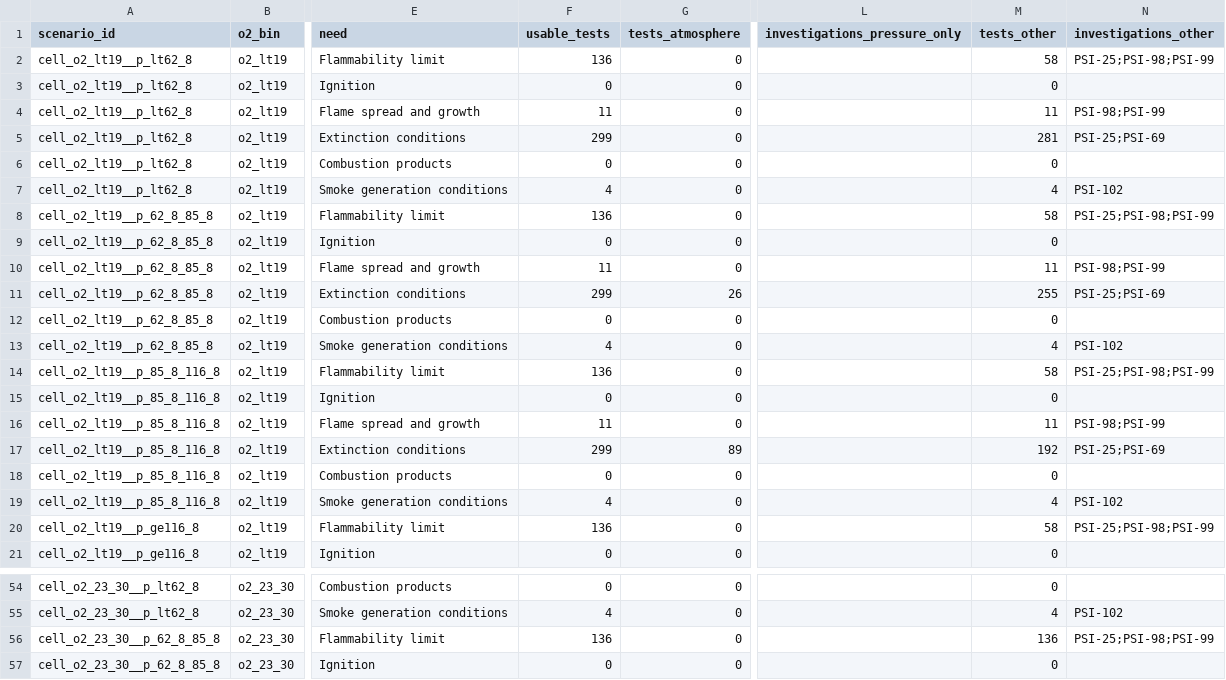
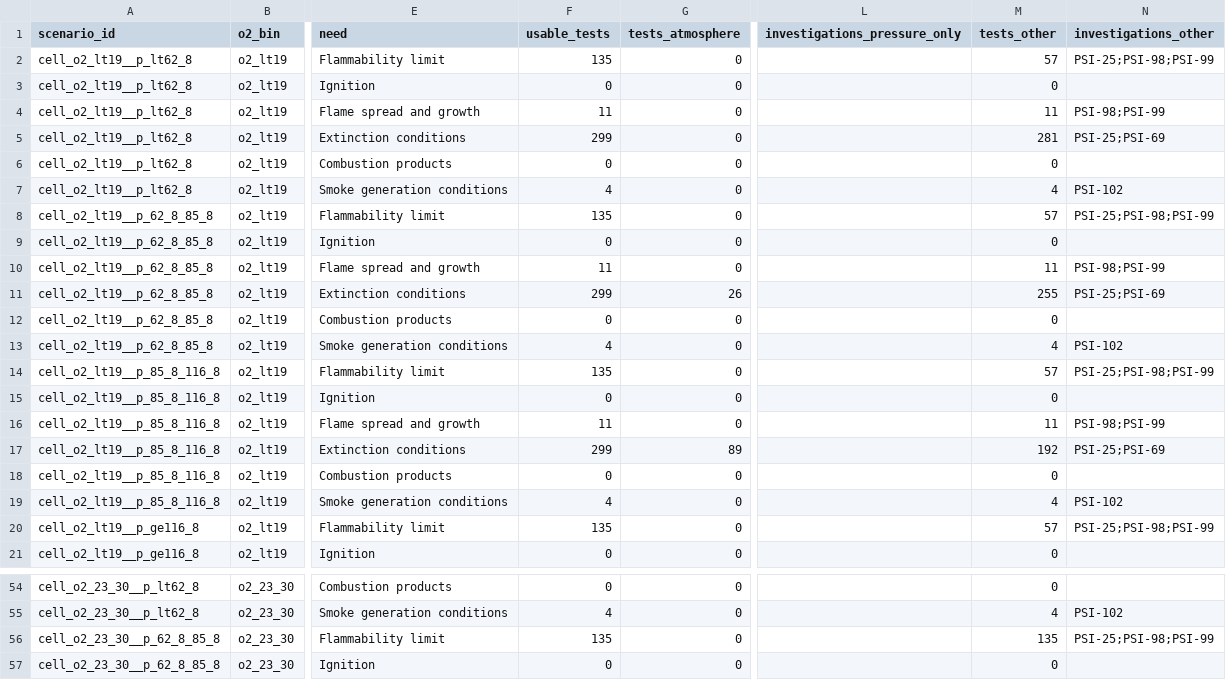
Before and after one commit to choidol0208/NASA_RAPID, a CSV file: data/pipeline/atmosphere_cells.csv, drawn as a sheet; only a part is shown, gaps mark what is left out; the diff covers the shown part only; the diff names each change by its address in the sheet, - before the commit and + after, or states it on an @@ line.

```diff
--- a/data/pipeline/atmosphere_cells.csv
+++ b/data/pipeline/atmosphere_cells.csv
-F2 (usable_tests): 136
+F2 (usable_tests): 135
-M2 (tests_other): 58
+M2 (tests_other): 57
-F8 (usable_tests): 136
+F8 (usable_tests): 135
-M8 (tests_other): 58
+M8 (tests_other): 57
-F14 (usable_tests): 136
+F14 (usable_tests): 135
-M14 (tests_other): 58
+M14 (tests_other): 57
-F20 (usable_tests): 136
+F20 (usable_tests): 135
-M20 (tests_other): 58
+M20 (tests_other): 57
-F56 (usable_tests): 136
+F56 (usable_tests): 135
-M56 (tests_other): 136
+M56 (tests_other): 135
```
Also changed, not shown: 42 edited cells elsewhere in this file, data/pipeline/coverage_grid.csv, data/pipeline/indicator_tests.csv, 44 other files.
